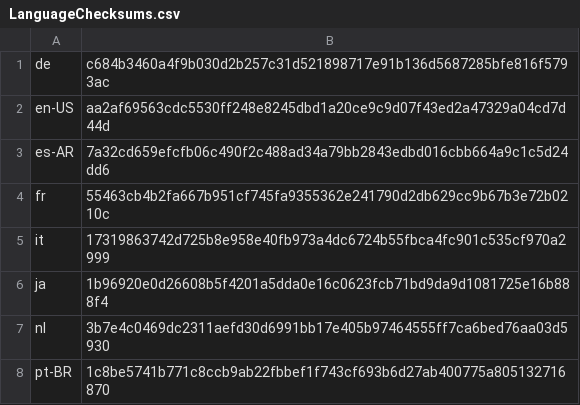
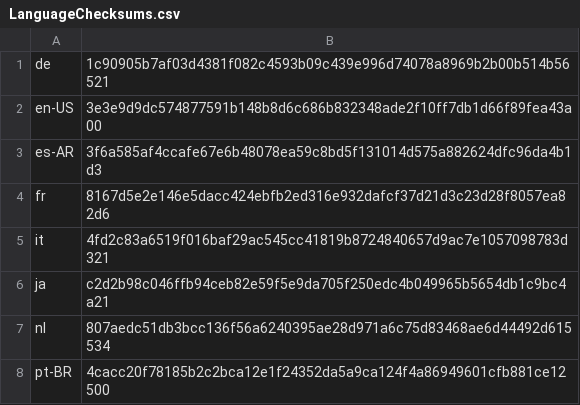
Before and after one commit to basvandenbrink/chocolatey-packages, a CSV file: betterbird/tools/LanguageChecksums.csv, drawn as a sheet.

Commit message:
AU: 1 updated - betterbird [skip ci] https://gist.github.com/basvandenbrink/cf2abf8d848094bfaf2fa984a0c85745/59baad8cbd343bc0480674a78a70452717269230

```diff
--- a/betterbird/tools/LanguageChecksums.csv
+++ b/betterbird/tools/LanguageChecksums.csv
@@ -1,8 +1,8 @@
-de|c684b3460a4f9b030d2b257c31d521898717e91b136d5687285bfe816f5793ac
-en-US|aa2af69563cdc5530ff248e8245dbd1a20ce9c9d07f43ed2a47329a04cd7d44d
-es-AR|7a32cd659efcfb06c490f2c488ad34a79bb2843edbd016cbb664a9c1c5d24dd6
-fr|55463cb4b2fa667b951cf745fa9355362e241790d2db629cc9b67b3e72b0210c
-it|17319863742d725b8e958e40fb973a4dc6724b55fbca4fc901c535cf970a2999
-ja|1b96920e0d26608b5f4201a5dda0e16c0623fcb71bd9da9d1081725e16b888f4
-nl|3b7e4c0469dc2311aefd30d6991bb17e405b97464555ff7ca6bed76aa03d5930
-pt-BR|1c8be5741b771c8ccb9ab22fbbef1f743cf693b6d27ab400775a805132716870
+de|1c90905b7af03d4381f082c4593b09c439e996d74078a8969b2b00b514b56521
+en-US|3e3e9d9dc574877591b148b8d6c686b832348ade2f10ff7db1d66f89fea43a00
+es-AR|3f6a585af4ccafe67e6b48078ea59c8bd5f131014d575a882624dfc96da4b1d3
+fr|8167d5e2e146e5dacc424ebfb2ed316e932dafcf37d21d3c23d28f8057ea82d6
+it|4fd2c83a6519f016baf29ac545cc41819b8724840657d9ac7e1057098783d321
+ja|c2d2b98c046ffb94ceb82e59f5e9da705f250edc4b049965b5654db1c9bc4a21
+nl|807aedc51db3bcc136f56a6240395ae28d971a6c75d83468ae6d44492d615534
+pt-BR|4cacc20f78185b2c2bca12e1f24352da5a9ca124f4a86949601cfb881ce12500
```
Also changed, not shown: 2 other files.
